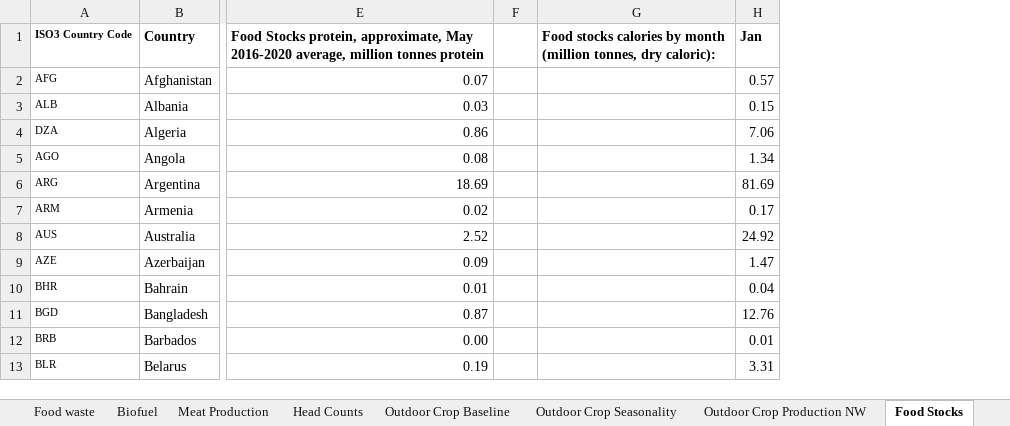
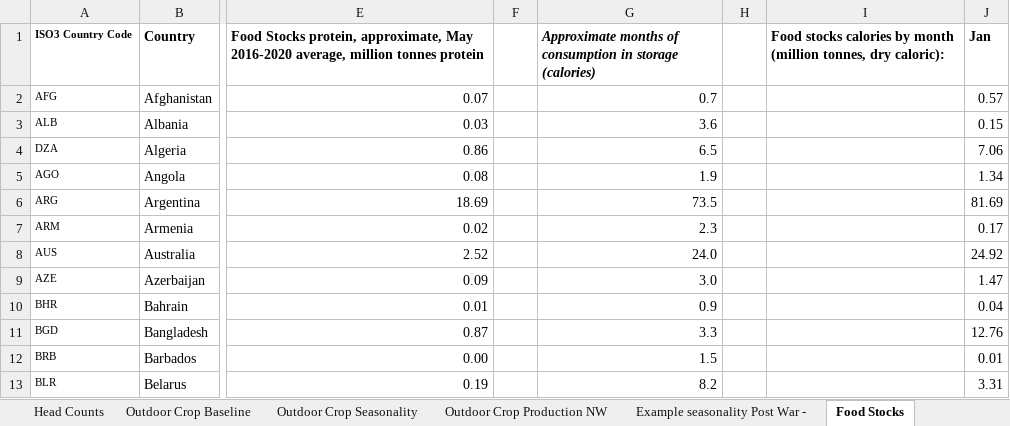
Before and after one commit to allfed/allfed-integrated-model, an Excel workbook: data/no_food_trade/Integrated Model With No Food Trade.xlsx, sheet Food Stocks, drawn as a sheet; only a part is shown, gaps mark what is left out; values as stored, in another font and other column widths than the file's, no borders; charts and pictures and conditional formats not drawn; the diff names each change by its address in the sheet, - before the commit and + after, or states it on an @@ line.

Commit message:
finally got biofuel+feed reduction to match outdoor_crops+stored_food implemented without error. This condition occurs in 70 countries! This is because so much of the current food supply does go to animals

```diff
--- a/data/no_food_trade/Integrated Model With No Food Trade.xlsx (sheet Food Stocks)
+++ b/data/no_food_trade/Integrated Model With No Food Trade.xlsx (sheet Food Stocks)
+sheet tab: Example seasonality Post War -
+column G, rows 1-13: Approximate months of consumption in storage (calories) | 0.7 | 3.6 | 6.5 | 1.9 | 73.5 | 2.3 | 24.0 | 3.0 | 0.9 | 3.3 | 1.5 | 8.2
+column H, empty
```
Also changed, not shown: sheet Grazing, sheet Outdoor Crop Production NW, sheet Biofuel, sheet Outdoor Crop Seasonality, formulas that keep their value, charts or pictures, 16 other files.
